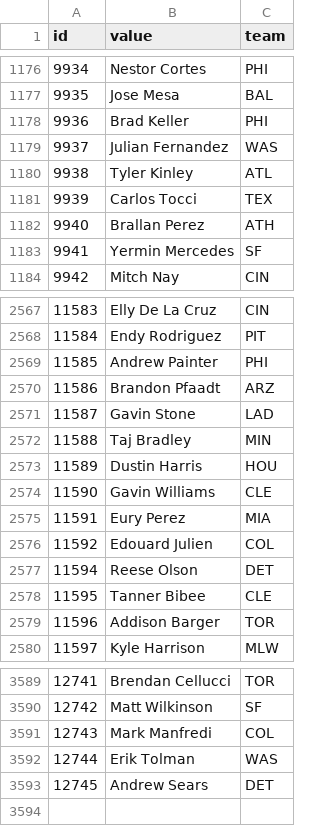
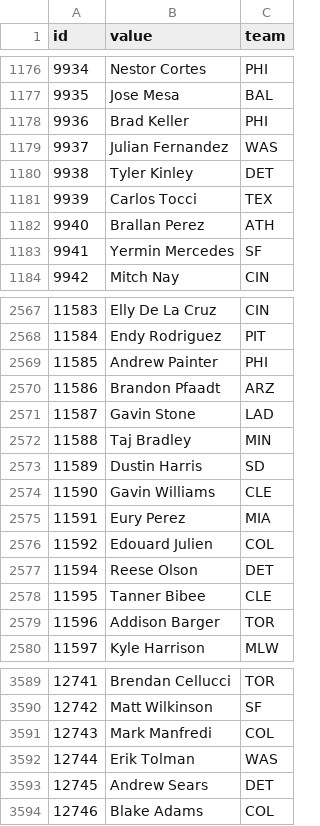
Before and after one commit to StatsVine/data-snapshots, a CSV file: csv/nfc/players-baseball.csv, drawn as a sheet; only a part is shown, gaps mark what is left out.

```diff
--- a/csv/nfc/players-baseball.csv
+++ b/csv/nfc/players-baseball.csv
@@ -1179,3 +1179,3 @@ id,value,team
 9937,Julian Fernandez,WAS
-9938,Tyler Kinley,ATL
+9938,Tyler Kinley,DET
 9939,Carlos Tocci,TEX
@@ -2572,3 +2572,3 @@ id,value,team
 11588,Taj Bradley,MIN
-11589,Dustin Harris,HOU
+11589,Dustin Harris,SD
 11590,Gavin Williams,CLE
@@ -3593 +3593,2 @@ id,value,team
 12745,Andrew Sears,DET
+12746,Blake Adams,COL
```
Also changed, not shown: csv/nfc/players-all.csv, csv/nfc/players-football.csv, 1 other file.
